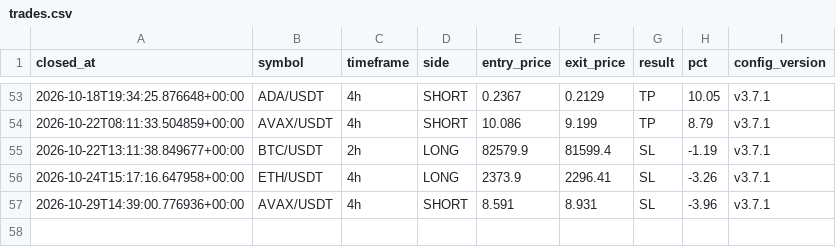
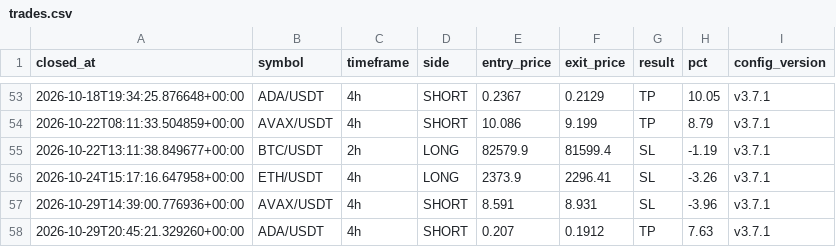
Before and after one commit to takuma08/ironvault-track-record, a CSV file: trades.csv, drawn as a sheet; only a part is shown, gaps mark what is left out; the diff names each change by its address in the sheet, - before the commit and + after, or states it on an @@ line.

```diff
--- a/trades.csv
+++ b/trades.csv
+row 58: 2026-10-29T20:45:21.329260+00:00 | ADA/USDT | 4h | SHORT | 0.207 | 0.1912 | TP | 7.63 | v3.7.1
```
Also changed, not shown: signals.csv, 1 other file.
